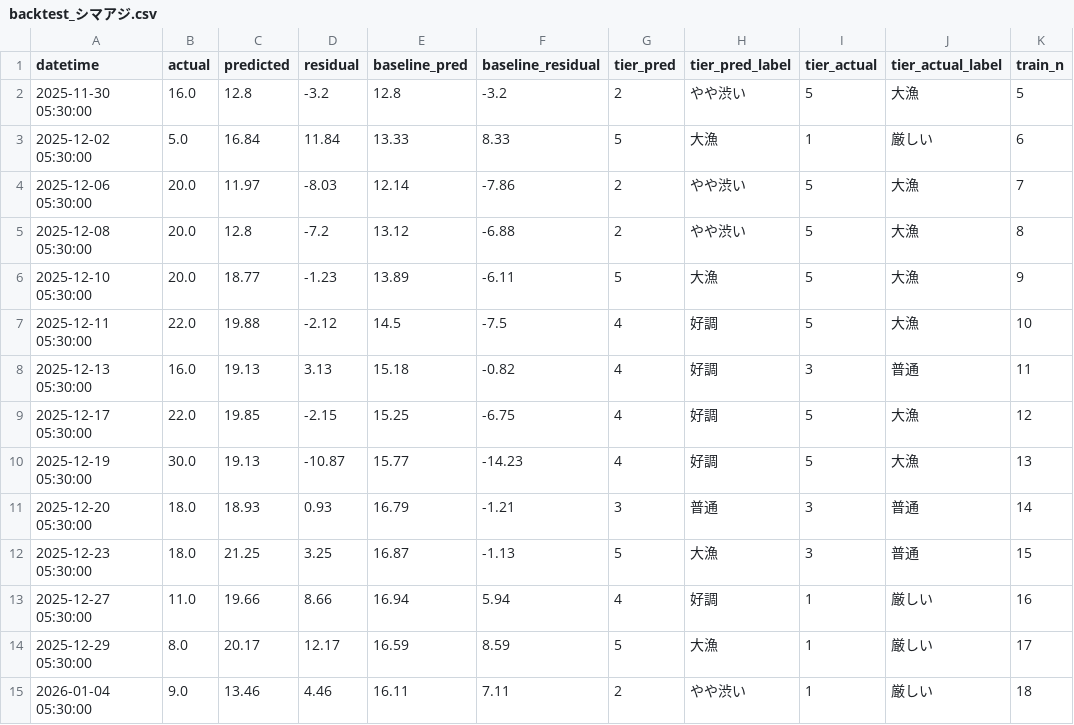
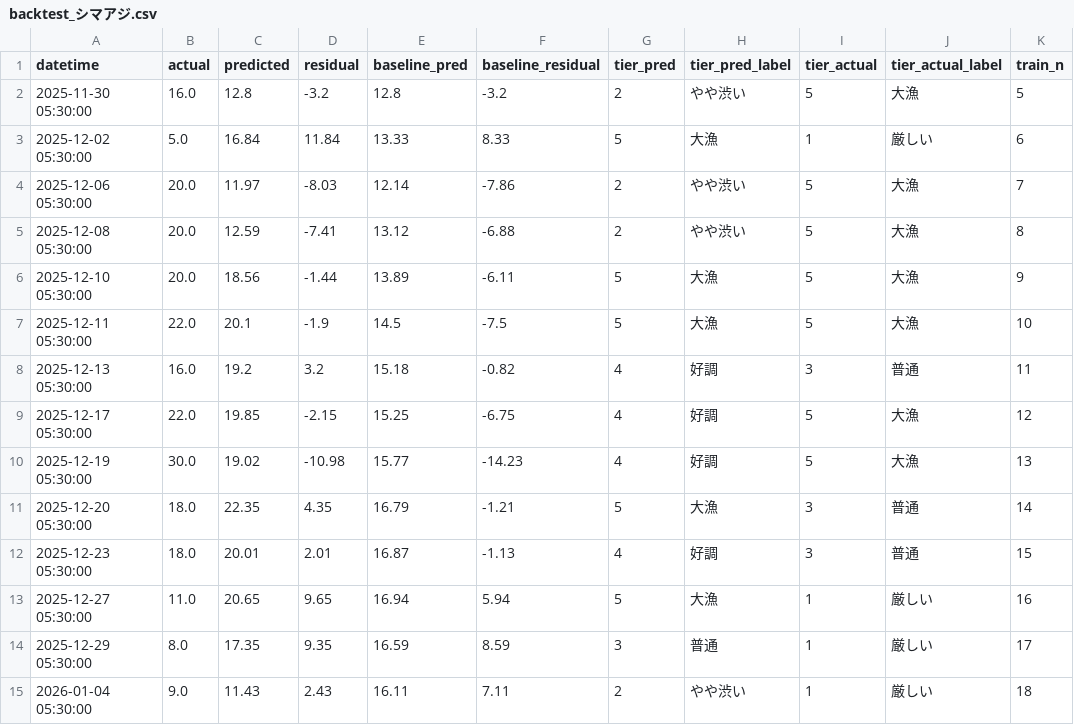
Before and after one commit to kk52222aho-lgtm/aichi-fishing-analysis, a CSV file: data/integrated/backtest_シマアジ.csv, drawn as a sheet; only a part is shown; the diff covers the shown part only.

Commit message:
Step 5: species recency features (7d/30d max/mean) for wide-distribution targeting
Audit of external signals (river/market/upstream/chlorophyll) showed 19 declared
feature columns are 0% populated in integrated.parquet:
  - kokudoshou river API: 403 Forbidden
  - market/upstream/chlorophyll: require manual CSV or unconfigured external APIs
Each would take several hours of plumbing.

Instead derive a recency signal from data on hand: for each trip, look at past
7 and 30 days across ALL boats for the same species and compute max / mean /
count. Captures the is-the-species-hot-right-now information that LLM
Step 3.2 attempted via similar-day max but more time-local.

11-species statistical backtest deltas vs Step 4:
  Wins for target wide-distribution species:
    マダイ 22.26 to 21.58 (-0.68), vs_base +2.5 to +5.5 pct
    シマアジ 5.49 to 4.90 (-0.59), vs_base -1.8 to +9.1 pct (now beats baseline)
  Smaller wins: ワラサ -0.11, ブリ -0.07
  Mild regression: イサキ +0.56 (still well above baseline at +20.8 pct)
                   ホウボウ +0.13 (already below baseline)
                   トラフグ +0.01 (noise)
  Net across 7 evaluable species: -0.75 MAE.

```diff
--- a/data/integrated/backtest_シマアジ.csv
+++ b/data/integrated/backtest_シマアジ.csv
@@ -4,12 +4,12 @@ datetime,actual,predicted,residual,baseline_pred,baseline_residual,tier_pred,tie
 2025-12-06 05:30:00,20.0,11.97,-8.03,12.14,-7.86,2,やや渋い,5,大漁,7
-2025-12-08 05:30:00,20.0,12.8,-7.2,13.12,-6.88,2,やや渋い,5,大漁,8
-2025-12-10 05:30:00,20.0,18.77,-1.23,13.89,-6.11,5,大漁,5,大漁,9
-2025-12-11 05:30:00,22.0,19.88,-2.12,14.5,-7.5,4,好調,5,大漁,10
-2025-12-13 05:30:00,16.0,19.13,3.13,15.18,-0.82,4,好調,3,普通,11
+2025-12-08 05:30:00,20.0,12.59,-7.41,13.12,-6.88,2,やや渋い,5,大漁,8
+2025-12-10 05:30:00,20.0,18.56,-1.44,13.89,-6.11,5,大漁,5,大漁,9
+2025-12-11 05:30:00,22.0,20.1,-1.9,14.5,-7.5,5,大漁,5,大漁,10
+2025-12-13 05:30:00,16.0,19.2,3.2,15.18,-0.82,4,好調,3,普通,11
 2025-12-17 05:30:00,22.0,19.85,-2.15,15.25,-6.75,4,好調,5,大漁,12
-2025-12-19 05:30:00,30.0,19.13,-10.87,15.77,-14.23,4,好調,5,大漁,13
-2025-12-20 05:30:00,18.0,18.93,0.93,16.79,-1.21,3,普通,3,普通,14
-2025-12-23 05:30:00,18.0,21.25,3.25,16.87,-1.13,5,大漁,3,普通,15
-2025-12-27 05:30:00,11.0,19.66,8.66,16.94,5.94,4,好調,1,厳しい,16
-2025-12-29 05:30:00,8.0,20.17,12.17,16.59,8.59,5,大漁,1,厳しい,17
-2026-01-04 05:30:00,9.0,13.46,4.46,16.11,7.11,2,やや渋い,1,厳しい,18
+2025-12-19 05:30:00,30.0,19.02,-10.98,15.77,-14.23,4,好調,5,大漁,13
+2025-12-20 05:30:00,18.0,22.35,4.35,16.79,-1.21,5,大漁,3,普通,14
+2025-12-23 05:30:00,18.0,20.01,2.01,16.87,-1.13,4,好調,3,普通,15
+2025-12-27 05:30:00,11.0,20.65,9.65,16.94,5.94,5,大漁,1,厳しい,16
+2025-12-29 05:30:00,8.0,17.35,9.35,16.59,8.59,3,普通,1,厳しい,17
+2026-01-04 05:30:00,9.0,11.43,2.43,16.11,7.11,2,やや渋い,1,厳しい,18
```
Also changed, not shown: 12 edited cells elsewhere in this file, data/integrated/backtest_トラフグ.csv, data/integrated/backtest_ブリ.csv, 7 other files.
